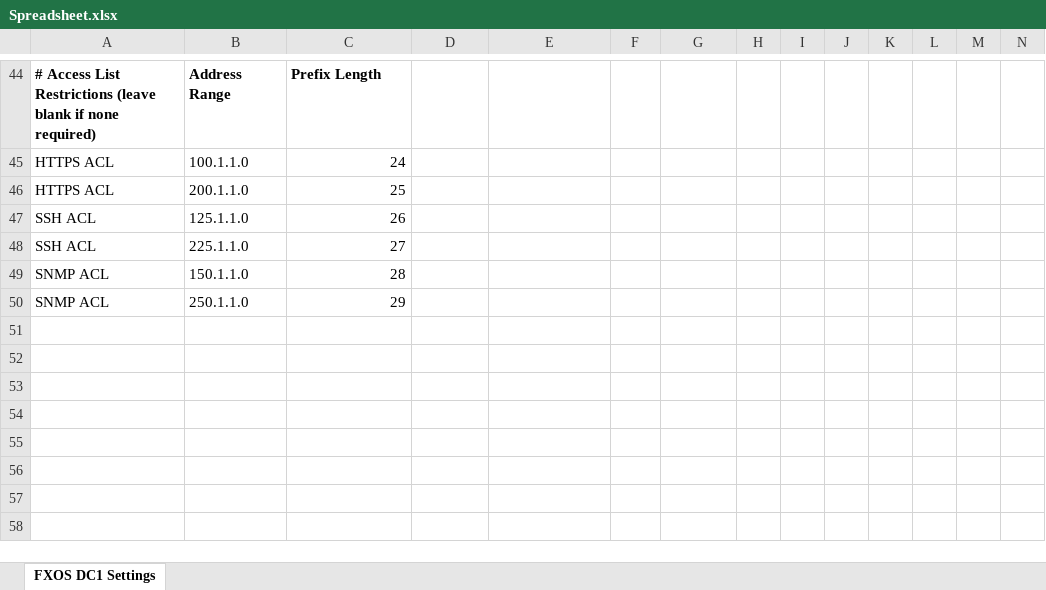
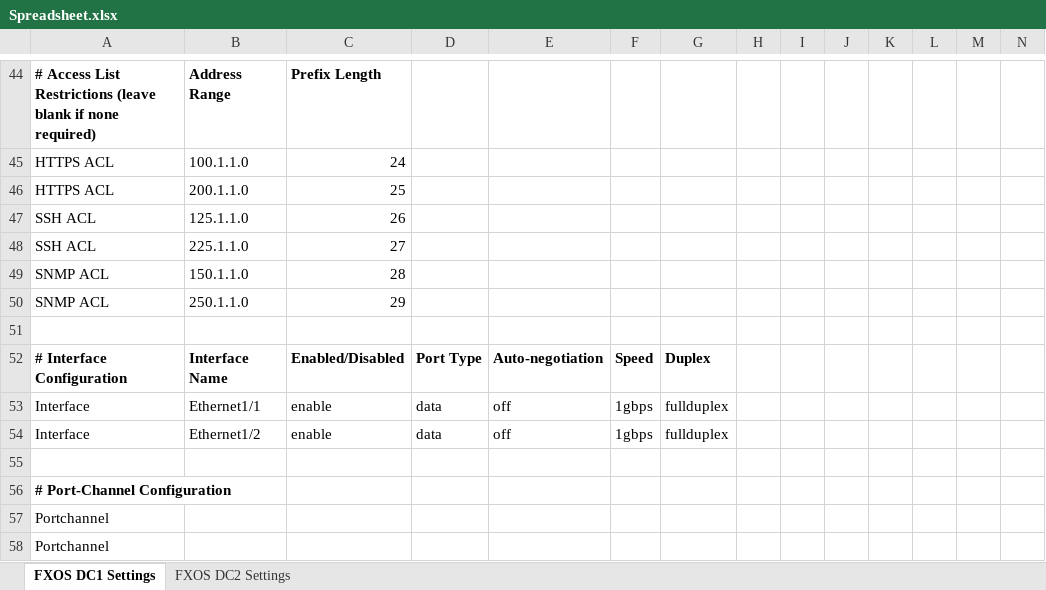
Before and after one commit to kevrobertson/FXOSChassisOrchestrator, an Excel workbook: Spreadsheet.xlsx, sheet FXOS DC1 Settings, drawn as a sheet; only a part is shown, gaps mark what is left out; values as stored, in another font and other column widths than the file's, no borders; rows hold the shown columns only; the diff names each change by its address in the sheet, - before the commit and + after, or states it on an @@ line.

Commit message:
Interfaces - beginning

```diff
--- a/Spreadsheet.xlsx (sheet FXOS DC1 Settings)
+++ b/Spreadsheet.xlsx (sheet FXOS DC1 Settings)
+sheet tab: FXOS DC2 Settings
+row 51: (empty)
+row 52: # Interface Configuration | Interface Name | Enabled/Disabled | Port Type | Auto-negotiation | Speed | Duplex
+row 53: Interface | Ethernet1/1 | enable | data | off | 1gbps | fullduplex
+row 54: Interface | Ethernet1/2 | enable | data | off | 1gbps | fullduplex
+row 55: (empty)
+row 56: # Port-Channel Configuration
+row 57: Portchannel
+row 58: Portchannel
```
Also changed, not shown: 2 other files.
